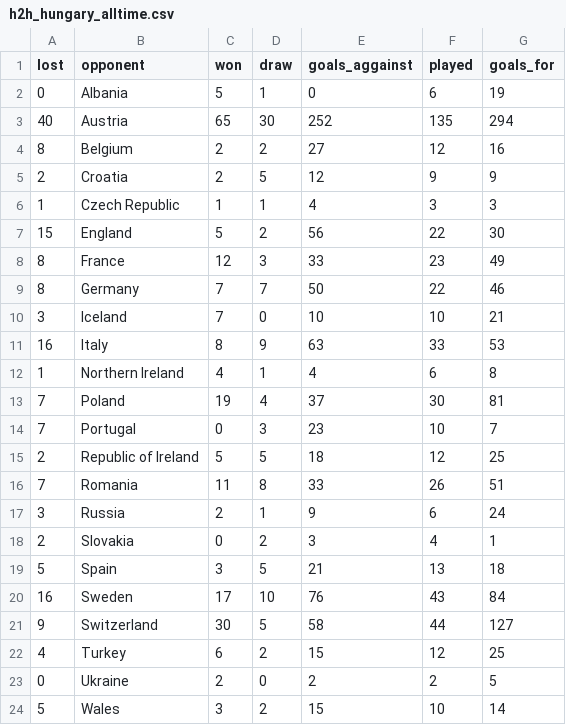
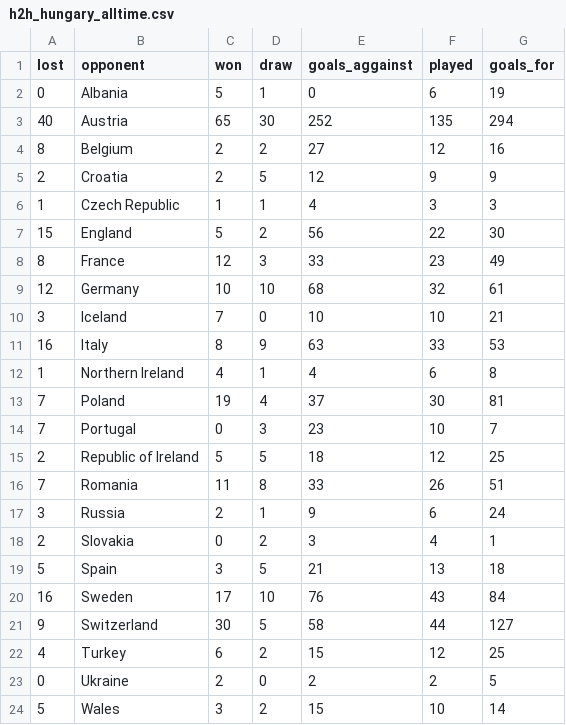
Before and after one commit to simonweiser/EURO2016, a CSV file: res/data/h2h_alltime/h2h_hungary_alltime.csv, drawn as a sheet.

```diff
--- a/res/data/h2h_alltime/h2h_hungary_alltime.csv
+++ b/res/data/h2h_alltime/h2h_hungary_alltime.csv
@@ -8,3 +8,3 @@ lost,opponent,won,draw,goals_aggainst,played,goals_for
 8,France,12,3,33,23,49
-8,Germany,7,7,50,22,46
+12,Germany,10,10,68,32,61
 3,Iceland,7,0,10,10,21
```
Also changed, not shown: res/data/h2h_alltime/h2h_albania_alltime.csv, res/data/h2h_alltime/h2h_england_alltime.csv, 22 other files.
